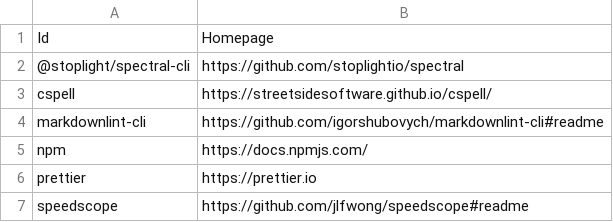
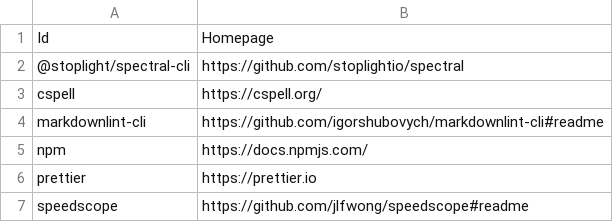
Before and after one commit to lancra/dotfiles, a CSV file: .config/npm/packages.csv, drawn as a sheet.

Commit message:
npm: update cspell homepage

```diff
--- a/.config/npm/packages.csv
+++ b/.config/npm/packages.csv
@@ -2,3 +2,3 @@ Id,Homepage
 @stoplight/spectral-cli,https://github.com/stoplightio/spectral
-cspell,https://streetsidesoftware.github.io/cspell/
+cspell,https://cspell.org/
 markdownlint-cli,https://github.com/igorshubovych/markdownlint-cli#readme
```
